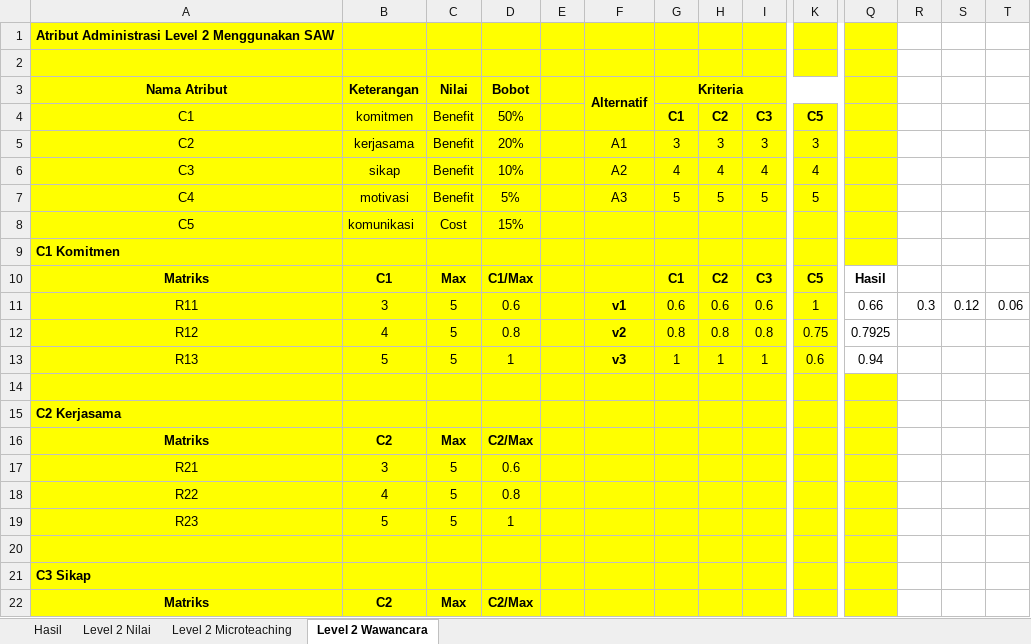
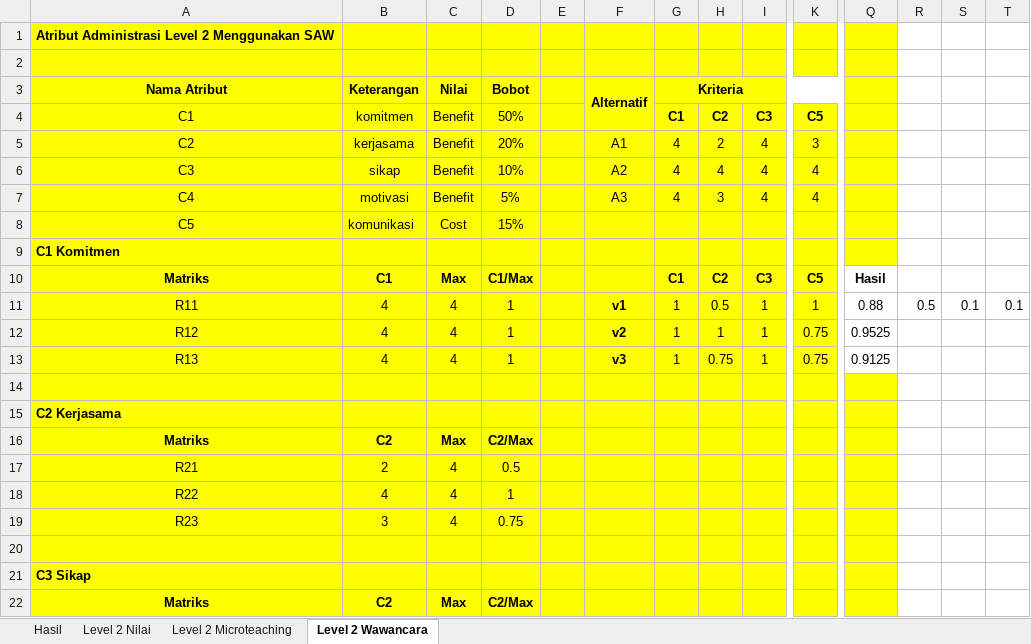
Before and after one commit to ayraagas/simkrut1, an Excel workbook: perhitungan spk asisten.xlsx, sheet Level 2 Wawancara, drawn as a sheet; only a part is shown, gaps mark what is left out; values as stored, in another font and other column widths than the file's, no borders; removed rows and columns are numbered as before the commit, all else as after; rows hold the shown columns only; the diff covers the shown part only; the diff names each change by its address in the sheet, - before the commit and + after, or states it on an @@ line.

```diff
--- a/perhitungan spk asisten.xlsx (sheet Level 2 Wawancara)
+++ b/perhitungan spk asisten.xlsx (sheet Level 2 Wawancara)
-G5 (Kriteria): 3
+G5 (Kriteria): 4
-H5: 3
+H5: 2
-I5: 3
+I5: 4
-G7 (Kriteria): 5
+G7 (Kriteria): 4
-H7: 5
+H7: 3
-I7: 5
+I7: 4
-K7: 5
+K7: 4
-B11 (Keterangan): 3
+B11 (Keterangan): 4
-C11:C13 (Nilai): 5
+C11:C13 (Nilai): 4
-D11 (Bobot): 0.6
+D11 (Bobot): 1
-G11 (Kriteria): 0.6
+G11 (Kriteria): 1
-H11: 0.6
+H11: 0.5
-I11: 0.6
+I11: 1
-Q11: 0.66
+Q11: 0.88
-R11: 0.3
+R11: 0.5
-S11: 0.12
+S11: 0.1
-T11: 0.06
+T11: 0.1
-D12 (Bobot): 0.8
+D12 (Bobot): 1
-G12 (Kriteria): 0.8
+G12 (Kriteria): 1
-H12: 0.8
+H12: 1
-I12: 0.8
+I12: 1
-Q12: 0.7925
+Q12: 0.9525
-B13 (Keterangan): 5
+B13 (Keterangan): 4
-H13: 1
+H13: 0.75
-K13: 0.6
+K13: 0.75
-Q13: 0.94
+Q13: 0.9125
-row 17: R21 | 3 | 5 | 0.6
+row 17: R21 | 2 | 4 | 0.5
-C18 (Nilai): 5
+C18 (Nilai): 4
-D18 (Bobot): 0.8
+D18 (Bobot): 1
-row 19: R23 | 5 | 5 | 1
+row 19: R23 | 3 | 4 | 0.75
```
Also changed, not shown: 1 added row, 1 removed row and 6 edited cells elsewhere in this sheet, sheet Hasil, sheet Level 2 Microteaching, sheet Level 2 Nilai, 14 other files.
